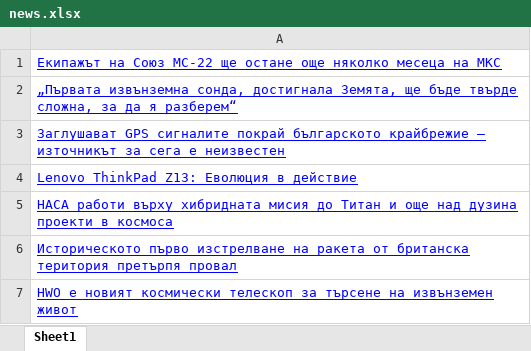
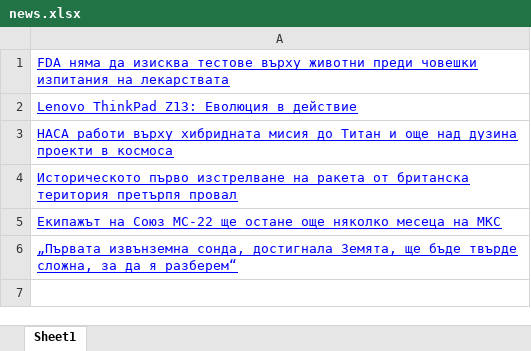
Before and after one commit to Chameleover/Python-Projects, an Excel workbook: news.xlsx, sheet Sheet1, drawn as a sheet; values as stored, in another font and other column widths than the file's, no borders; removed rows and columns are numbered as before the commit, all else as after; the diff names each change by its address in the sheet, - before the commit and + after, or states it on an @@ line.

```diff
--- a/news.xlsx (sheet Sheet1)
+++ b/news.xlsx (sheet Sheet1)
-A1: Екипажът на Союз МС-22 ще остане още няколко месеца на МКС
+A1: FDA няма да изисква тестове върху животни преди човешки изпитания на лекарствата
-row 3: Заглушават GPS сигналите покрай българското крайбрежие – източникът за сега е неизвестен
-A5: HWO е новият космически телескоп за търсене на извънземен живот
+A5: Екипажът на Союз МС-22 ще остане още няколко месеца на МКС
@@ row 2 moved to row 6: „Първата извънземна сонда, достигнала Зе… @@
```
Also changed, not shown: 10 other files.
